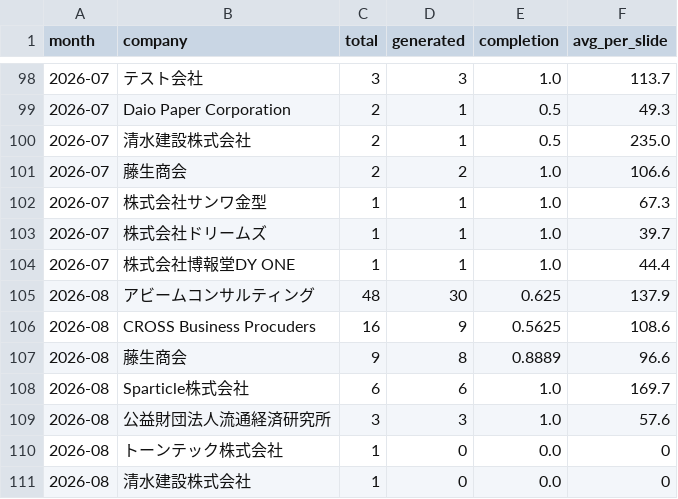
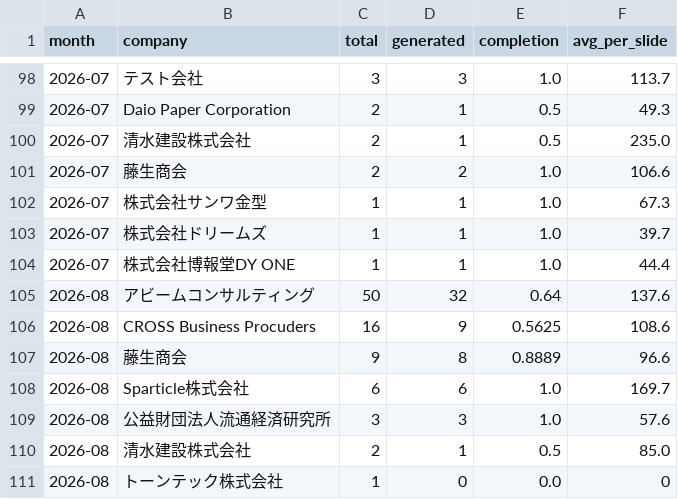
Before and after one commit to Tina0529/bops-ppt-dashboard, a CSV file: docs/data/trend_org_monthly.csv, drawn as a sheet; only a part is shown, gaps mark what is left out.

Commit message:
data: dashboard update 2026-08-29

```diff
--- a/docs/data/trend_org_monthly.csv
+++ b/docs/data/trend_org_monthly.csv
@@ -104,3 +104,3 @@ month,company,total,generated,completion,avg_per_slide
 2026-07,株式会社博報堂DY ONE,1,1,1.0,44.4
-2026-08,アビームコンサルティング,48,30,0.625,137.9
+2026-08,アビームコンサルティング,50,32,0.64,137.6
 2026-08,CROSS Business Procuders,16,9,0.5625,108.6
@@ -109,3 +109,3 @@ month,company,total,generated,completion,avg_per_slide
 2026-08,公益財団法人流通経済研究所,3,3,1.0,57.6
+2026-08,清水建設株式会社,2,1,0.5,85.0
 2026-08,トーンテック株式会社,1,0,0.0,0
-2026-08,清水建設株式会社,1,0,0.0,0
```
Also changed, not shown: docs/data/trend_daily.csv, docs/data/trend_monthly.csv, 4 other files.
